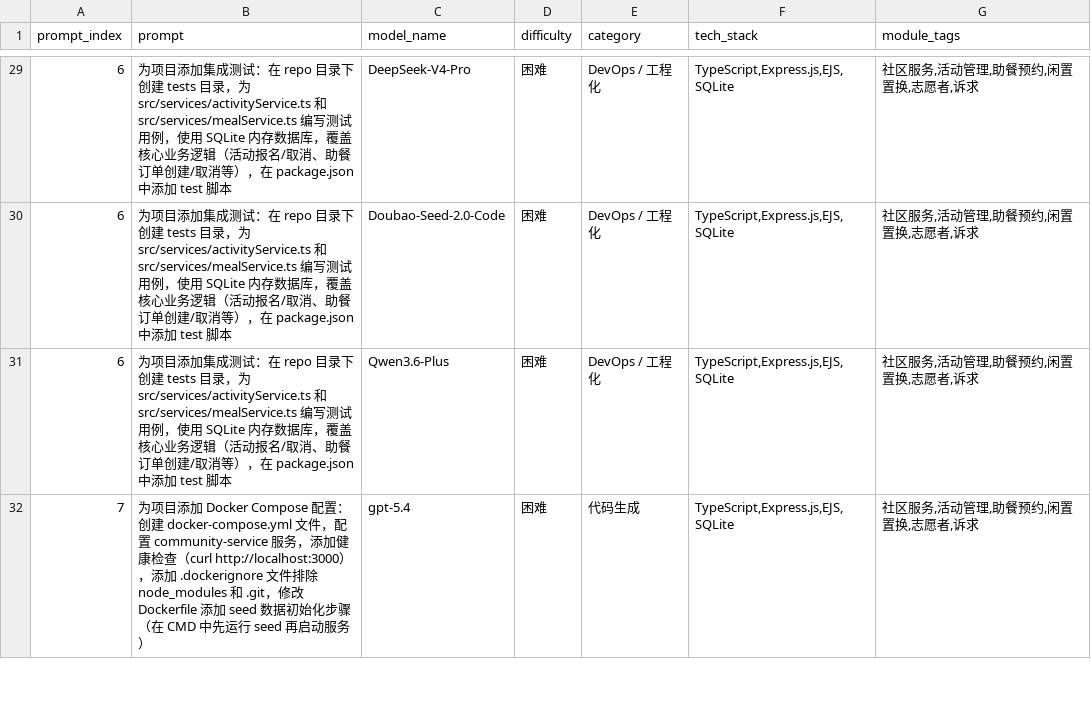
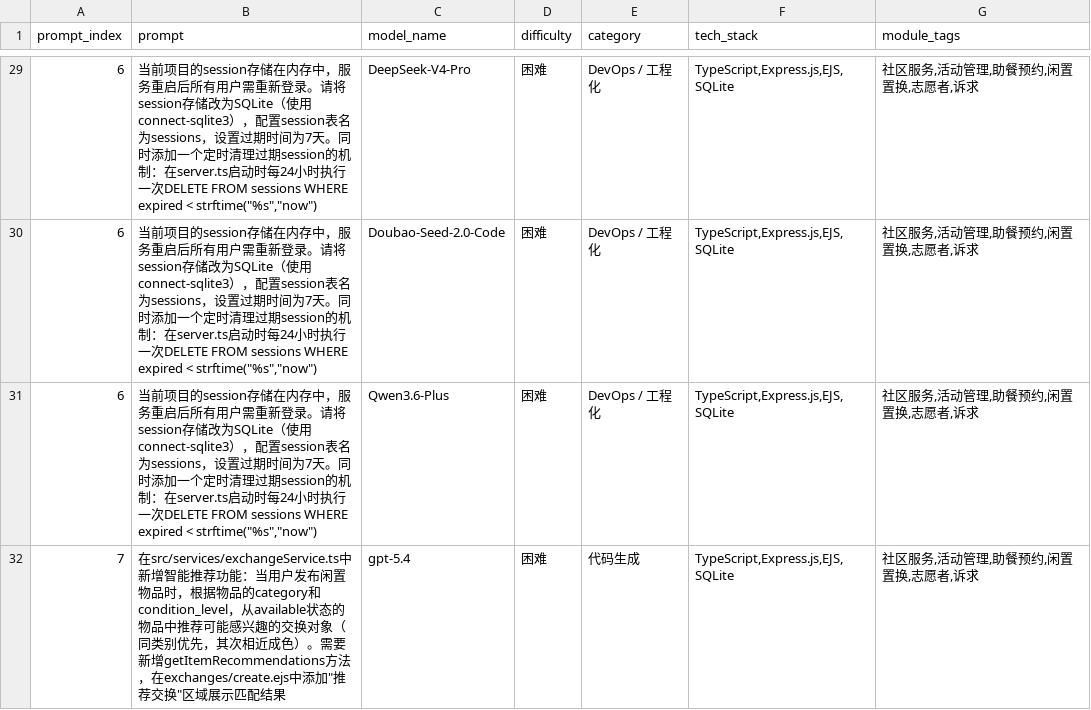
Before and after one commit to wilson-0422/community-service, a CSV file: prompts.csv, drawn as a sheet; only a part is shown, gaps mark what is left out; the diff covers the shown part only.

Commit message:
Update prompts with hard code-specific tasks

```diff
--- a/prompts.csv
+++ b/prompts.csv
@@ -29,4 +29,4 @@ prompt_index,prompt,model_name,difficulty,category,tech_stack,module_tags
-6,为项目添加集成测试：在 repo 目录下创建 tests 目录，为 src/services/activityService.ts 和 src/services/mealService.ts 编写测试用例，使用 SQLite 内存数据库，覆盖核心业务逻辑（活动报名/取消、助餐订单创建/取消等），在 package.json 中添加 test 脚本,DeepSeek-V4-Pro,困难,DevOps / 工程化,"TypeScript,Express.js,EJS,SQLite","社区服务,活动管理,助餐预约,闲置置换,志愿者,诉求"
-6,为项目添加集成测试：在 repo 目录下创建 tests 目录，为 src/services/activityService.ts 和 src/services/mealService.ts 编写测试用例，使用 SQLite 内存数据库，覆盖核心业务逻辑（活动报名/取消、助餐订单创建/取消等），在 package.json 中添加 test 脚本,Doubao-Seed-2.0-Code,困难,DevOps / 工程化,"TypeScript,Express.js,EJS,SQLite","社区服务,活动管理,助餐预约,闲置置换,志愿者,诉求"
-6,为项目添加集成测试：在 repo 目录下创建 tests 目录，为 src/services/activityService.ts 和 src/services/mealService.ts 编写测试用例，使用 SQLite 内存数据库，覆盖核心业务逻辑（活动报名/取消、助餐订单创建/取消等），在 package.json 中添加 test 脚本,Qwen3.6-Plus,困难,DevOps / 工程化,"TypeScript,Express.js,EJS,SQLite","社区服务,活动管理,助餐预约,闲置置换,志愿者,诉求"
-7,为项目添加 Docker Compose 配置：创建 docker-compose.yml 文件，配置 community-service 服务，添加健康检查（curl http://localhost:3000），添加 .dockerignore 文件排除 node_modules 和 .git，修改 Dockerfile 添加 seed 数据初始化步骤（在 CMD 中先运行 seed 再启动服务）,gpt-5.4,困难,代码生成,"TypeScript,Express.js,EJS,SQLite","社区服务,活动管理,助餐预约,闲置置换,志愿者,诉求"
+6,"当前项目的session存储在内存中，服务重启后所有用户需重新登录。请将session存储改为SQLite（使用connect-sqlite3），配置session表名为sessions，设置过期时间为7天。同时添加一个定时清理过期session的机制：在server.ts启动时每24小时执行一次DELETE FROM sessions WHERE expired < strftime(""%s"",""now"")",DeepSeek-V4-Pro,困难,DevOps / 工程化,"TypeScript,Express.js,EJS,SQLite","社区服务,活动管理,助餐预约,闲置置换,志愿者,诉求"
+6,"当前项目的session存储在内存中，服务重启后所有用户需重新登录。请将session存储改为SQLite（使用connect-sqlite3），配置session表名为sessions，设置过期时间为7天。同时添加一个定时清理过期session的机制：在server.ts启动时每24小时执行一次DELETE FROM sessions WHERE expired < strftime(""%s"",""now"")",Doubao-Seed-2.0-Code,困难,DevOps / 工程化,"TypeScript,Express.js,EJS,SQLite","社区服务,活动管理,助餐预约,闲置置换,志愿者,诉求"
+6,"当前项目的session存储在内存中，服务重启后所有用户需重新登录。请将session存储改为SQLite（使用connect-sqlite3），配置session表名为sessions，设置过期时间为7天。同时添加一个定时清理过期session的机制：在server.ts启动时每24小时执行一次DELETE FROM sessions WHERE expired < strftime(""%s"",""now"")",Qwen3.6-Plus,困难,DevOps / 工程化,"TypeScript,Express.js,EJS,SQLite","社区服务,活动管理,助餐预约,闲置置换,志愿者,诉求"
+7,"在src/services/exchangeService.ts中新增智能推荐功能：当用户发布闲置物品时，根据物品的category和condition_level，从available状态的物品中推荐可能感兴趣的交换对象（同类别优先，其次相近成色）。需要新增getItemRecommendations方法，在exchanges/create.ejs中添加""推荐交换""区域展示匹配结果",gpt-5.4,困难,代码生成,"TypeScript,Express.js,EJS,SQLite","社区服务,活动管理,助餐预约,闲置置换,志愿者,诉求"
```
Also changed, not shown: 31 edited cells elsewhere in this file.
